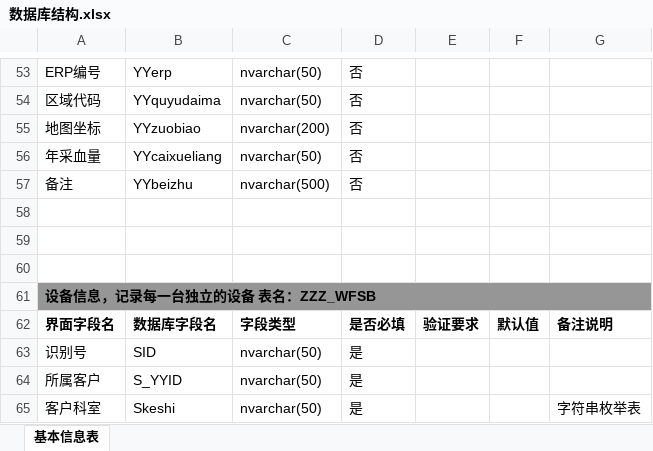
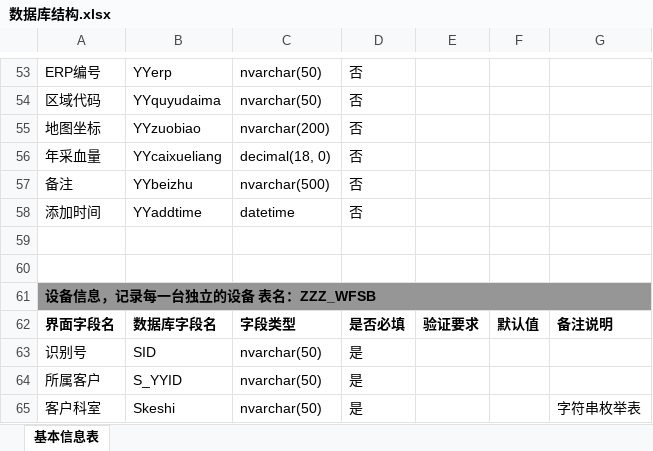
Before and after one commit to gotodk/shfw, an Excel workbook: 数据库结构.xlsx, sheet 基本信息表, drawn as a sheet; only a part is shown, gaps mark what is left out; values as stored, in another font and other column widths than the file's, no borders; the diff names each change by its address in the sheet, - before the commit and + after, or states it on an @@ line.

```diff
--- a/数据库结构.xlsx (sheet 基本信息表)
+++ b/数据库结构.xlsx (sheet 基本信息表)
-C56: nvarchar(50)
+C56: decimal(18, 0)
-row 58: (empty)
+row 58: 添加时间 | YYaddtime | datetime | 否
```
Also changed, not shown: 6 other files.
